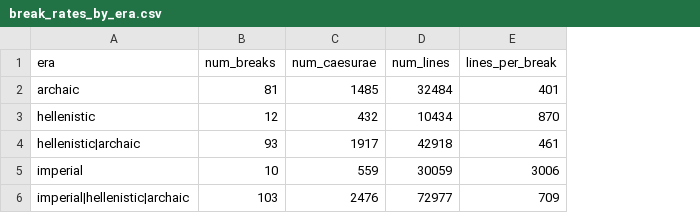
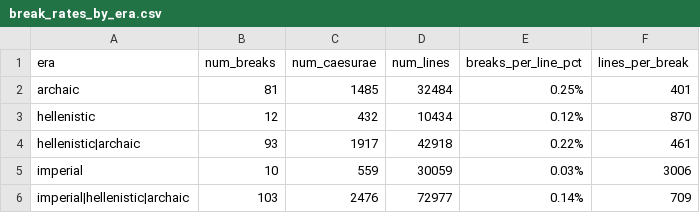
Before and after one commit to sasansom/breaking-hermanns-bridge, a CSV file: break_rates_by_era.csv, drawn as a sheet; the diff names each change by its address in the sheet, - before the commit and + after, or states it on an @@ line.

Commit message:
Output breaks/lines percentage as well.

```diff
--- a/break_rates_by_era.csv
+++ b/break_rates_by_era.csv
+column E (breaks_per_line_pct), rows 2-6: 0.25% | 0.12% | 0.22% | 0.03% | 0.14%
```
Also changed, not shown: 1 other file.
